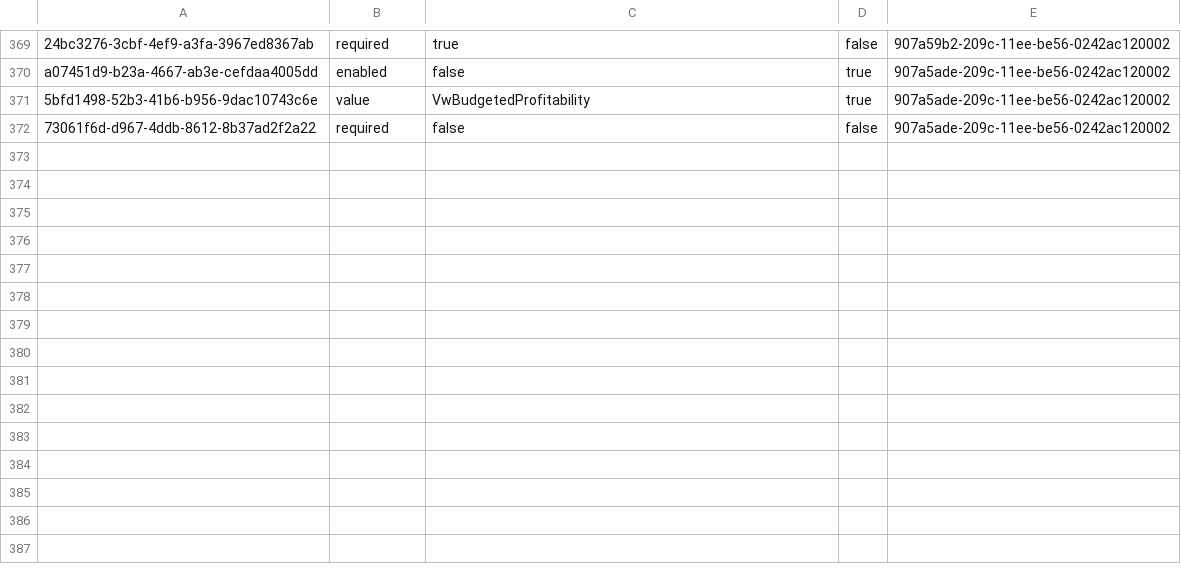
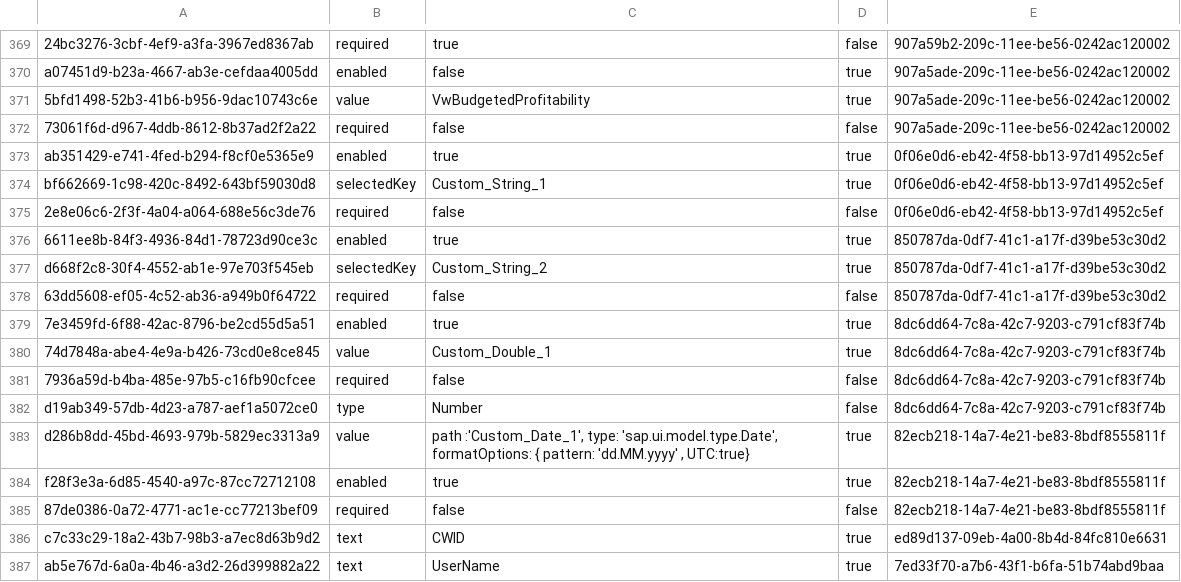
Before and after one commit to mandar-velankar/FAST_UI_TEMPLATES, a CSV file: db/data/com.bayer.SXTENDER.templates-Properties.csv, drawn as a sheet; only a part is shown, gaps mark what is left out; the diff names each change by its address in the sheet, - before the commit and + after, or states it on an @@ line.

```diff
--- a/db/data/com.bayer.SXTENDER.templates-Properties.csv
+++ b/db/data/com.bayer.SXTENDER.templates-Properties.csv
+row 373: ab351429-e741-4fed-b294-f8cf0e5365e9 | enabled | true | true | 0f06e0d6-eb42-4f58-bb13-97d14952c5ef
+row 374: bf662669-1c98-420c-8492-643bf59030d8 | selectedKey | Custom_String_1 | true | 0f06e0d6-eb42-4f58-bb13-97d14952c5ef
+row 375: 2e8e06c6-2f3f-4a04-a064-688e56c3de76 | required | false | false | 0f06e0d6-eb42-4f58-bb13-97d14952c5ef
+row 376: 6611ee8b-84f3-4936-84d1-78723d90ce3c | enabled | true | true | 850787da-0df7-41c1-a17f-d39be53c30d2
+row 377: d668f2c8-30f4-4552-ab1e-97e703f545eb | selectedKey | Custom_String_2 | true | 850787da-0df7-41c1-a17f-d39be53c30d2
+row 378: 63dd5608-ef05-4c52-ab36-a949b0f64722 | required | false | false | 850787da-0df7-41c1-a17f-d39be53c30d2
+row 379: 7e3459fd-6f88-42ac-8796-be2cd55d5a51 | enabled | true | true | 8dc6dd64-7c8a-42c7-9203-c791cf83f74b
+row 380: 74d7848a-abe4-4e9a-b426-73cd0e8ce845 | value | Custom_Double_1 | true | 8dc6dd64-7c8a-42c7-9203-c791cf83f74b
+row 381: 7936a59d-b4ba-485e-97b5-c16fb90cfcee | required | false | false | 8dc6dd64-7c8a-42c7-9203-c791cf83f74b
+row 382: d19ab349-57db-4d23-a787-aef1a5072ce0 | type | Number | false | 8dc6dd64-7c8a-42c7-9203-c791cf83f74b
+row 383: d286b8dd-45bd-4693-979b-5829ec3313a9 | value | path :'Custom_Date_1', type: 'sap.ui.model.type.Date', formatOptions: { pattern: 'dd.MM.yyyy' , UTC:true} | true | 82ecb218-14a7-4e21-be83-8bdf8555811f
+row 384: f28f3e3a-6d85-4540-a97c-87cc72712108 | enabled | true | true | 82ecb218-14a7-4e21-be83-8bdf8555811f
+row 385: 87de0386-0a72-4771-ac1e-cc77213bef09 | required | false | false | 82ecb218-14a7-4e21-be83-8bdf8555811f
+row 386: c7c33c29-18a2-43b7-98b3-a7ec8d63b9d2 | text | CWID | true | ed89d137-09eb-4a00-8b4d-84fc810e6631
+row 387: ab5e767d-6a0a-4b46-a3d2-26d399882a22 | text | UserName | true | 7ed33f70-a7b6-43f1-b6fa-51b74abd9baa
```
Also changed, not shown: db/data/com.bayer.SXTENDER.templates-Column.csv, db/data/com.bayer.SXTENDER.templates-Control.csv, 4 other files.
